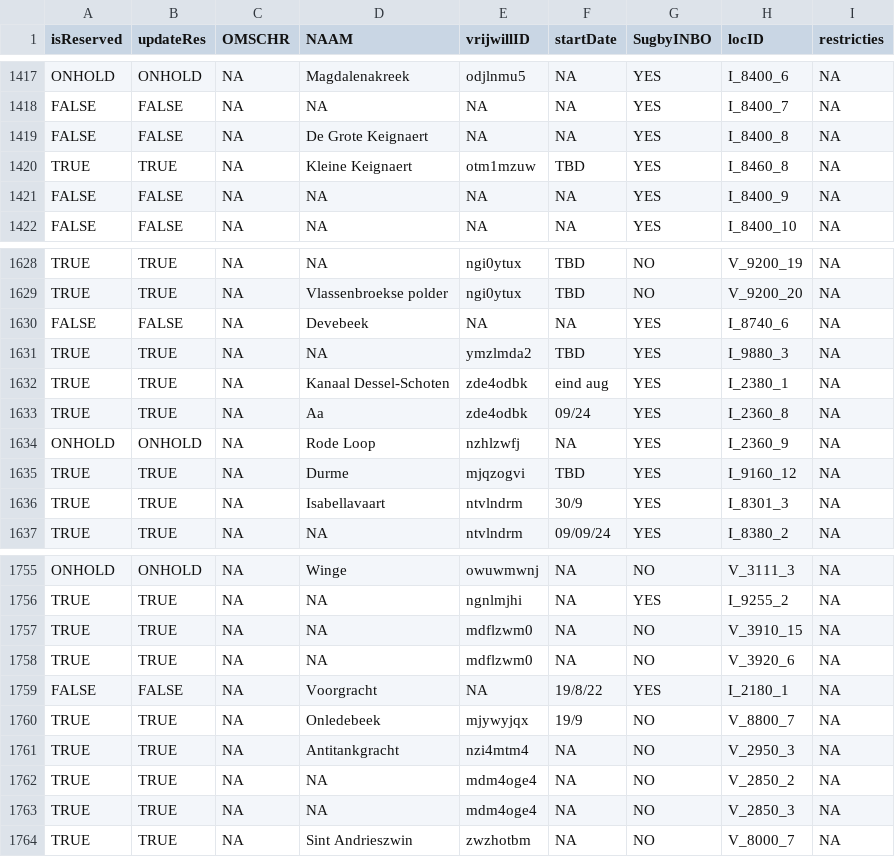
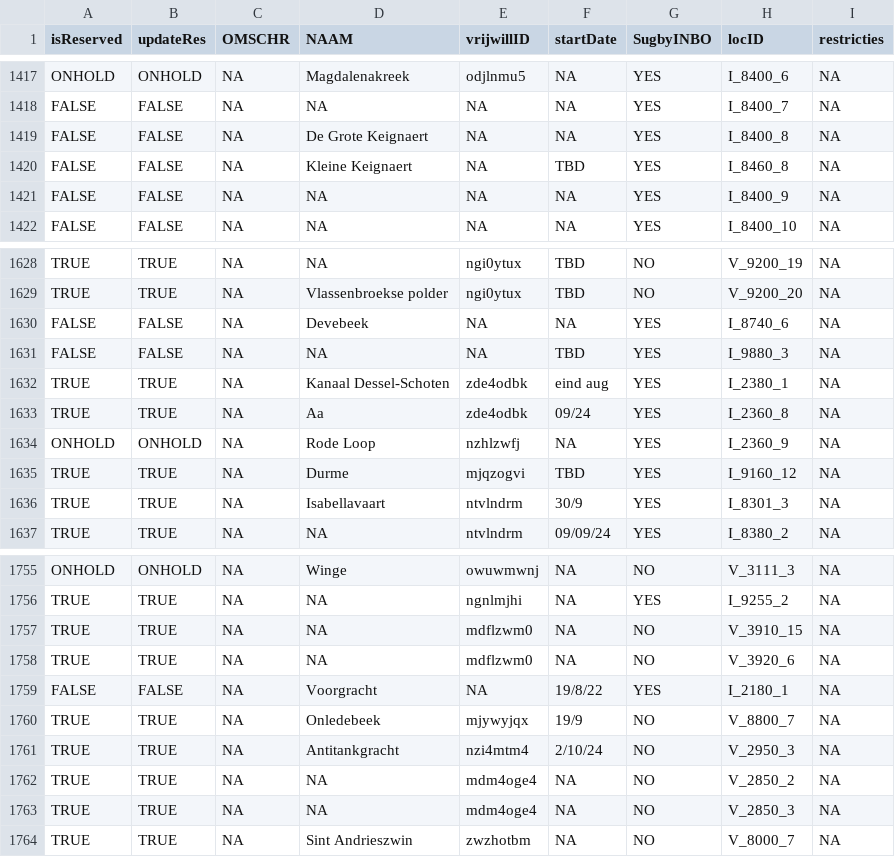
Before and after one commit to inbo/craywatch, a CSV file: assets/localities.csv, drawn as a sheet; only a part is shown, gaps mark what is left out; the diff names each change by its address in the sheet, - before the commit and + after, or states it on an @@ line.

Commit message:
Update localities.csv

```diff
--- a/assets/localities.csv
+++ b/assets/localities.csv
-A1420 (isReserved): TRUE
+A1420 (isReserved): FALSE
-B1420 (updateRes): TRUE
+B1420 (updateRes): FALSE
-E1420 (vrijwillID): otm1mzuw
+E1420 (vrijwillID): NA
-A1631 (isReserved): TRUE
+A1631 (isReserved): FALSE
-B1631 (updateRes): TRUE
+B1631 (updateRes): FALSE
-E1631 (vrijwillID): ymzlmda2
+E1631 (vrijwillID): NA
-F1761 (startDate): NA
+F1761 (startDate): 2/10/24
```
